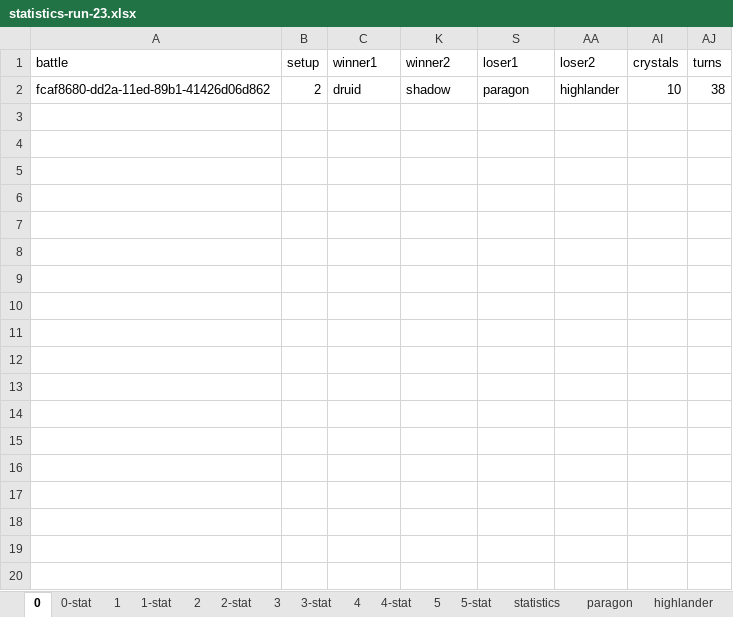
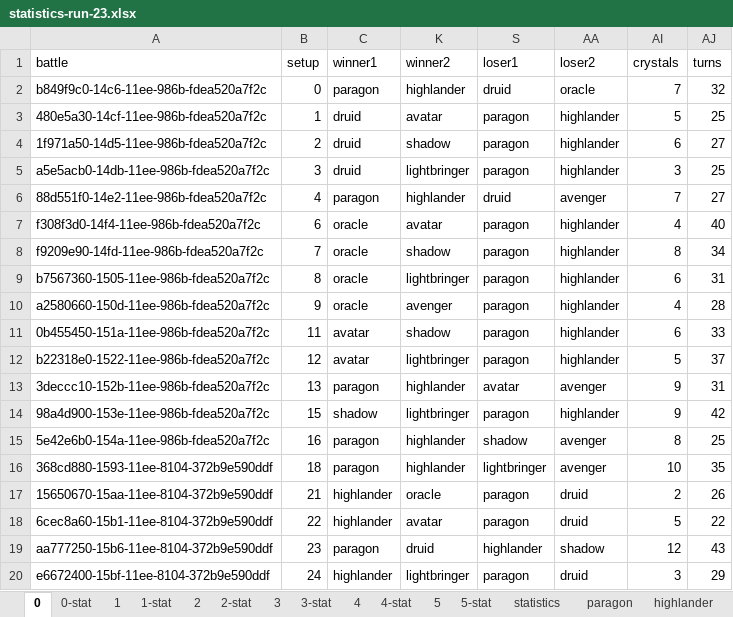
Before and after one commit to losferwords/astaria-bot-backend, an Excel workbook: statistics-runs/statistics-run-23.xlsx, sheet 0, drawn as a sheet; only a part is shown; values as stored, in another font and other column widths than the file's, no borders; conditional formats and table styles not drawn; addresses are those after the commit; the diff covers the shown part only; the diff names each change by its address in the sheet, - before the commit and + after, or states it on an @@ line.

```diff
--- a/statistics-runs/statistics-run-23.xlsx (sheet 0)
+++ b/statistics-runs/statistics-run-23.xlsx (sheet 0)
+row 2: b849f9c0-14c6-11ee-986b-fdea520a7f2c | 0 | paragon | highlander | druid | oracle | 7 | 32
+row 3: 480e5a30-14cf-11ee-986b-fdea520a7f2c | 1 | druid | avatar | paragon | highlander | 5 | 25
-A4 (battle): fcaf8680-dd2a-11ed-89b1-41426d06d862
+A4 (battle): 1f971a50-14d5-11ee-986b-fdea520a7f2c
-AI4 (crystals): 10
+AI4 (crystals): 6
-AJ4 (turns): 38
+AJ4 (turns): 27
+row 5: a5e5acb0-14db-11ee-986b-fdea520a7f2c | 3 | druid | lightbringer | paragon | highlander | 3 | 25
+row 6: 88d551f0-14e2-11ee-986b-fdea520a7f2c | 4 | paragon | highlander | druid | avenger | 7 | 27
+row 7: f308f3d0-14f4-11ee-986b-fdea520a7f2c | 6 | oracle | avatar | paragon | highlander | 4 | 40
+row 8: f9209e90-14fd-11ee-986b-fdea520a7f2c | 7 | oracle | shadow | paragon | highlander | 8 | 34
+row 9: b7567360-1505-11ee-986b-fdea520a7f2c | 8 | oracle | lightbringer | paragon | highlander | 6 | 31
+row 10: a2580660-150d-11ee-986b-fdea520a7f2c | 9 | oracle | avenger | paragon | highlander | 4 | 28
+row 11: 0b455450-151a-11ee-986b-fdea520a7f2c | 11 | avatar | shadow | paragon | highlander | 6 | 33
+row 12: b22318e0-1522-11ee-986b-fdea520a7f2c | 12 | avatar | lightbringer | paragon | highlander | 5 | 37
+row 13: 3deccc10-152b-11ee-986b-fdea520a7f2c | 13 | paragon | highlander | avatar | avenger | 9 | 31
+row 14: 98a4d900-153e-11ee-986b-fdea520a7f2c | 15 | shadow | lightbringer | paragon | highlander | 9 | 42
+row 15: 5e42e6b0-154a-11ee-986b-fdea520a7f2c | 16 | paragon | highlander | shadow | avenger | 8 | 25
+row 16: 368cd880-1593-11ee-8104-372b9e590ddf | 18 | paragon | highlander | lightbringer | avenger | 10 | 35
+row 17: 15650670-15aa-11ee-8104-372b9e590ddf | 21 | highlander | oracle | paragon | druid | 2 | 26
+row 18: 6cec8a60-15b1-11ee-8104-372b9e590ddf | 22 | highlander | avatar | paragon | druid | 5 | 22
+row 19: aa777250-15b6-11ee-8104-372b9e590ddf | 23 | paragon | druid | highlander | shadow | 12 | 43
+row 20: e6672400-15bf-11ee-8104-372b9e590ddf | 24 | highlander | lightbringer | paragon | druid | 3 | 29
```
Also changed, not shown: 191 added rows elsewhere in this sheet, sheet 0-stat, sheet 1-stat, sheet 5-stat, sheet 1, sheet 5, sheet 4-stat, 14 more sheets, other sheet tabs, formulas that keep their value, hidden cells, statistics-runs/balancing-progress.xlsx, 8 other files.
